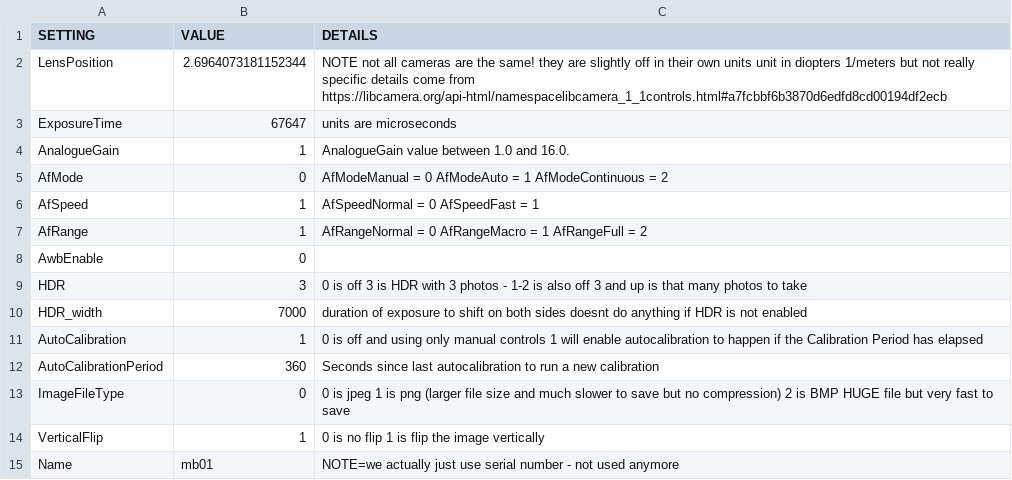
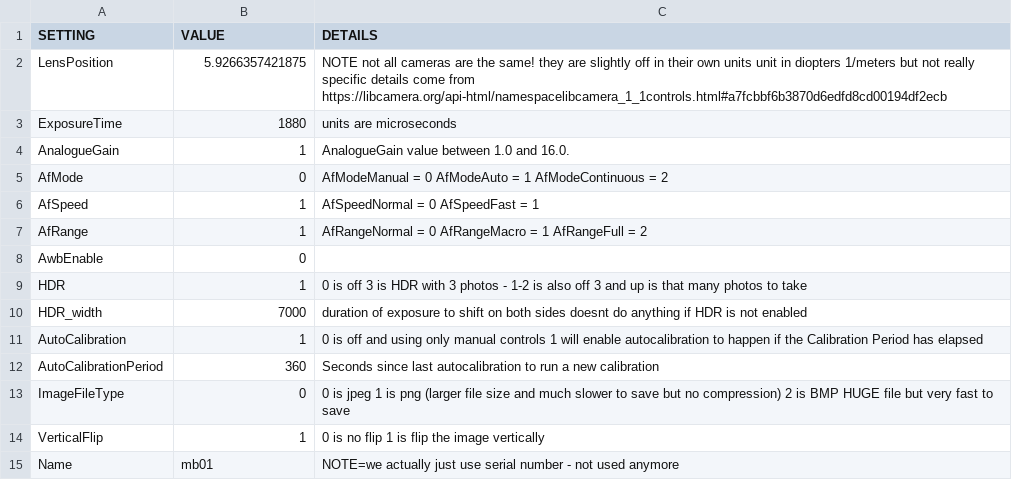
Before and after one commit to Digital-Naturalism-Laboratories/Mothbox, a CSV file: Software/camera_settings.csv, drawn as a sheet.

```diff
--- a/Software/camera_settings.csv
+++ b/Software/camera_settings.csv
@@ -1,4 +1,4 @@
 SETTING,VALUE,DETAILS
-LensPosition,2.6964073181152344, NOTE not all cameras are the same! they are slightly off in their own units   unit in diopters 1/meters but not really specific details come from https://libcamera.org/api-html/namespacelibcamera_1_1controls.html#a7fcbbf6b3870d6edfd8cd00194df2ecb
-ExposureTime,67647,units are microseconds
+LensPosition,5.9266357421875, NOTE not all cameras are the same! they are slightly off in their own units   unit in diopters 1/meters but not really specific details come from https://libcamera.org/api-html/namespacelibcamera_1_1controls.html#a7fcbbf6b3870d6edfd8cd00194df2ecb
+ExposureTime,1880,units are microseconds
 AnalogueGain,1,AnalogueGain value between 1.0 and 16.0.
@@ -8,3 +8,3 @@ AfRange,1,AfRangeNormal = 0 AfRangeMacro = 1 AfRangeFull = 2
 AwbEnable,0,
-HDR,3,0 is off 3 is HDR with 3 photos -  1-2 is also off  3 and up is that many photos to take
+HDR,1,0 is off 3 is HDR with 3 photos -  1-2 is also off  3 and up is that many photos to take
 HDR_width,7000, duration of exposure to shift on both sides doesnt do anything if HDR is not enabled
```
Also changed, not shown: Software/schedule_settings.csv, 20 other files.
